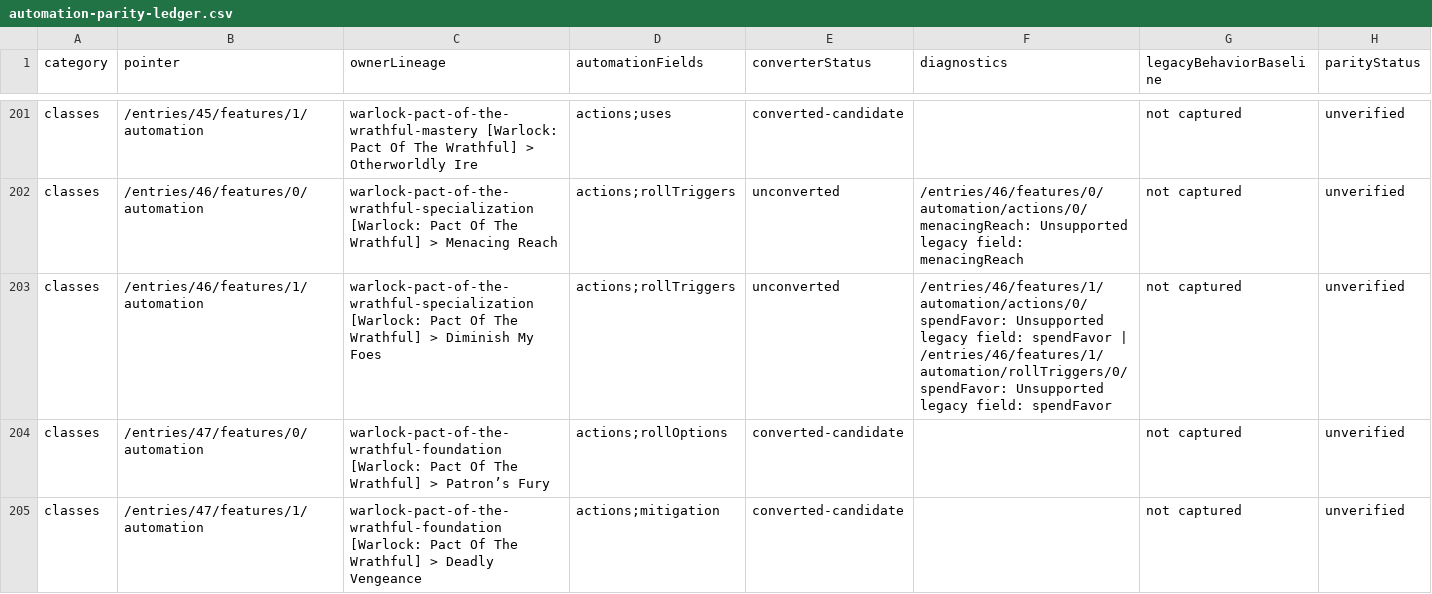
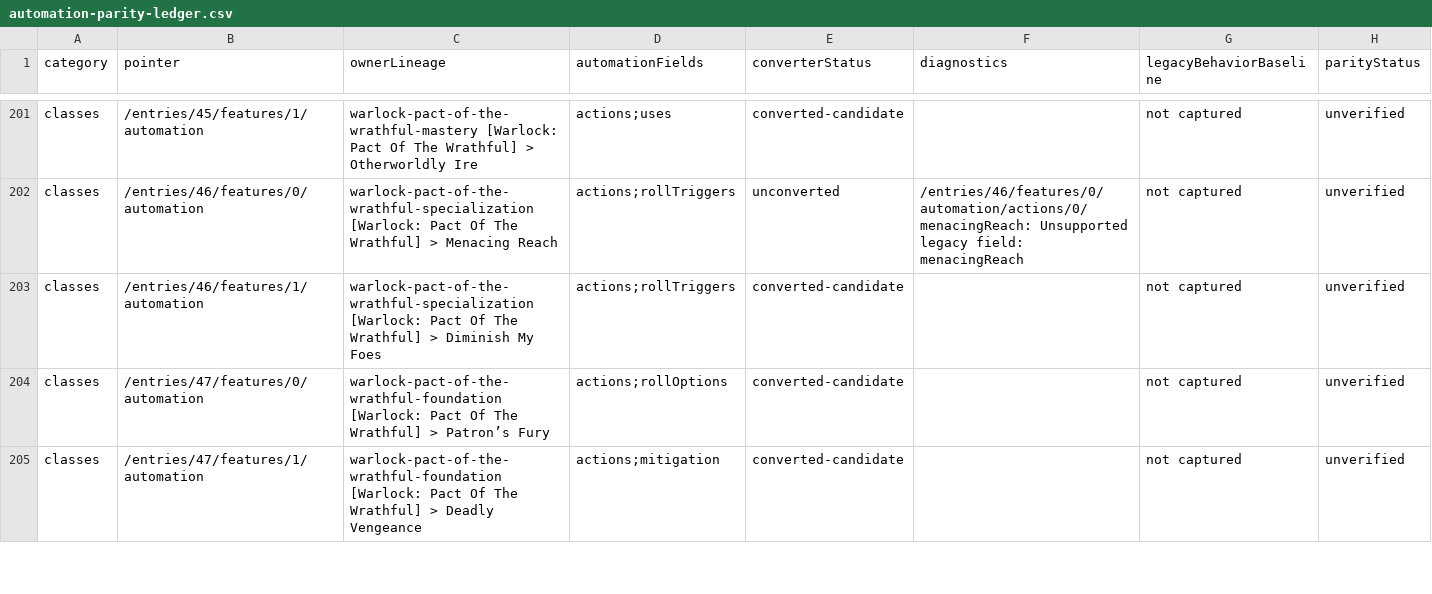
Before and after one commit to Bowtie8904/DungeonMasterMapTool, a CSV file: docs/automation-parity-ledger.csv, drawn as a sheet; only a part is shown, gaps mark what is left out; the diff covers the shown part only.

```diff
--- a/docs/automation-parity-ledger.csv
+++ b/docs/automation-parity-ledger.csv
@@ -202,3 +202,3 @@
 "classes","/entries/46/features/0/automation","warlock-pact-of-the-wrathful-specialization [Warlock: Pact Of The Wrathful] > Menacing Reach","actions;rollTriggers","unconverted","/entries/46/features/0/automation/actions/0/menacingReach: Unsupported legacy field: menacingReach","not captured","unverified"
-"classes","/entries/46/features/1/automation","warlock-pact-of-the-wrathful-specialization [Warlock: Pact Of The Wrathful] > Diminish My Foes","actions;rollTriggers","unconverted","/entries/46/features/1/automation/actions/0/spendFavor: Unsupported legacy field: spendFavor | /entries/46/features/1/automation/rollTriggers/0/spendFavor: Unsupported legacy field: spendFavor","not captured","unverified"
+"classes","/entries/46/features/1/automation","warlock-pact-of-the-wrathful-specialization [Warlock: Pact Of The Wrathful] > Diminish My Foes","actions;rollTriggers","converted-candidate","","not captured","unverified"
 "classes","/entries/47/features/0/automation","warlock-pact-of-the-wrathful-foundation [Warlock: Pact Of The Wrathful] > Patron’s Fury","actions;rollOptions","converted-candidate","","not captured","unverified"
```
Also changed, not shown: 4 edited cells elsewhere in this file, 3 other files.
